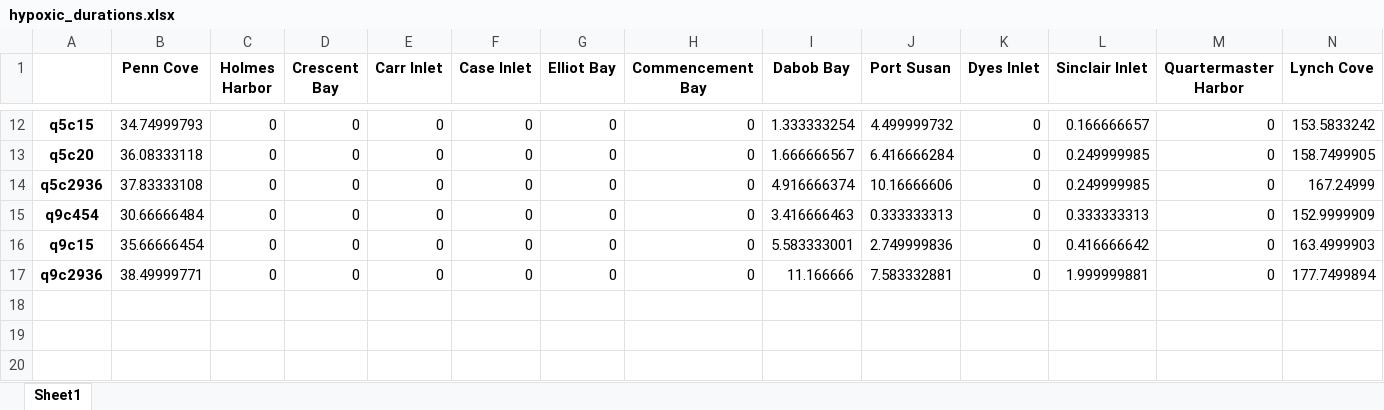
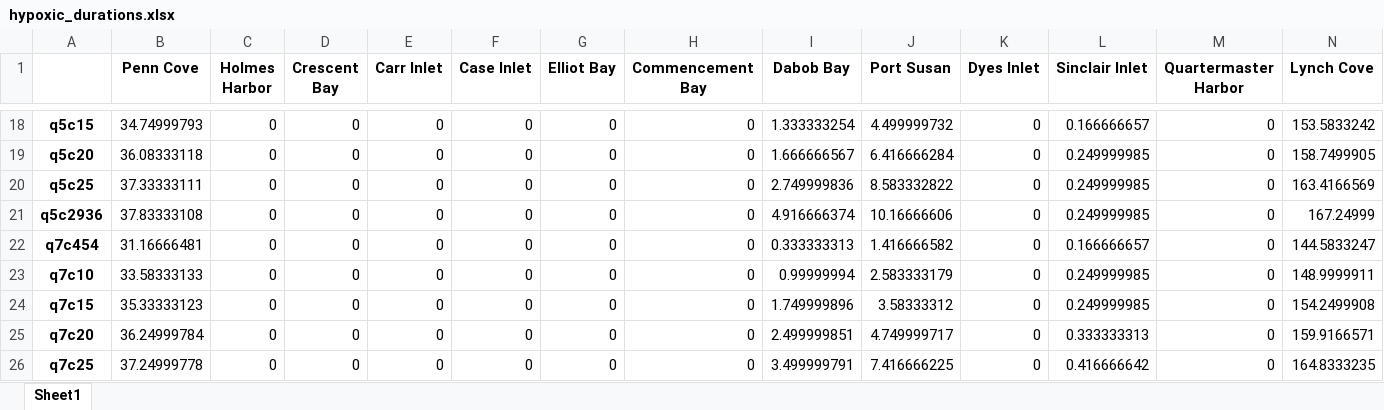
Before and after one commit to bedaro/ssm-bnr-experiment, an Excel workbook: results/hypoxic_durations.xlsx, sheet Sheet1, drawn as a sheet; only a part is shown, gaps mark what is left out; the shorter side is filled out with more unchanged rows; values as stored, in another font and other column widths than the file's, no borders; the diff covers the shown part only; the diff names each change by its address in the sheet, - before the commit and + after, or states it on an @@ line.

```diff
--- a/results/hypoxic_durations.xlsx (sheet Sheet1)
+++ b/results/hypoxic_durations.xlsx (sheet Sheet1)
+row 20: q5c25 | 37.33333111 | 0 | 0 | 0 | 0 | 0 | 0 | 2.749999836 | 8.583332822 | 0 | 0.249999985 | 0 | 163.4166569
+row 22: q7c454 | 31.16666481 | 0 | 0 | 0 | 0 | 0 | 0 | 0.333333313 | 1.416666582 | 0 | 0.166666657 | 0 | 144.5833247
+row 23: q7c10 | 33.58333133 | 0 | 0 | 0 | 0 | 0 | 0 | 0.99999994 | 2.583333179 | 0 | 0.249999985 | 0 | 148.9999911
+row 24: q7c15 | 35.33333123 | 0 | 0 | 0 | 0 | 0 | 0 | 1.749999896 | 3.58333312 | 0 | 0.249999985 | 0 | 154.2499908
+row 25: q7c20 | 36.24999784 | 0 | 0 | 0 | 0 | 0 | 0 | 2.499999851 | 4.749999717 | 0 | 0.333333313 | 0 | 159.9166571
+row 26: q7c25 | 37.24999778 | 0 | 0 | 0 | 0 | 0 | 0 | 3.499999791 | 7.416666225 | 0 | 0.416666642 | 0 | 164.8333235
```
Also changed, not shown: 10 added rows elsewhere in this sheet, results/puget_sound/bottom_hypoxic_area_km2.xlsx, 17 other files.
